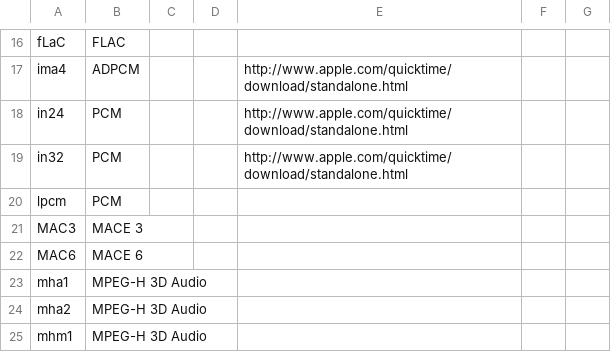
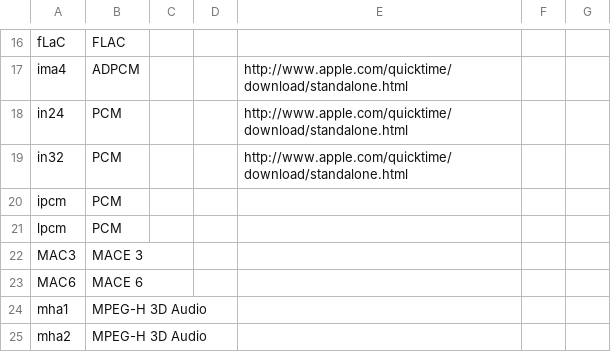
Before and after one commit to MediaArea/MediaInfoLib, a CSV file: Source/Resource/Text/DataBase/CodecID_Audio_Mpeg4.csv, drawn as a sheet; only a part is shown, gaps mark what is left out; the shorter side is filled out with more unchanged rows.

Commit message:
+ MP4: support of ipcm CodecID
Includes chnl and pcmC atom support

```diff
--- a/Source/Resource/Text/DataBase/CodecID_Audio_Mpeg4.csv
+++ b/Source/Resource/Text/DataBase/CodecID_Audio_Mpeg4.csv
@@ -19,2 +19,3 @@ in24;PCM;;;http://www.apple.com/quicktime/download/standalone.html;
 in32;PCM;;;http://www.apple.com/quicktime/download/standalone.html;
+ipcm;PCM;;;;
 lpcm;PCM;;;;
```
Also changed, not shown: 2 other files.
